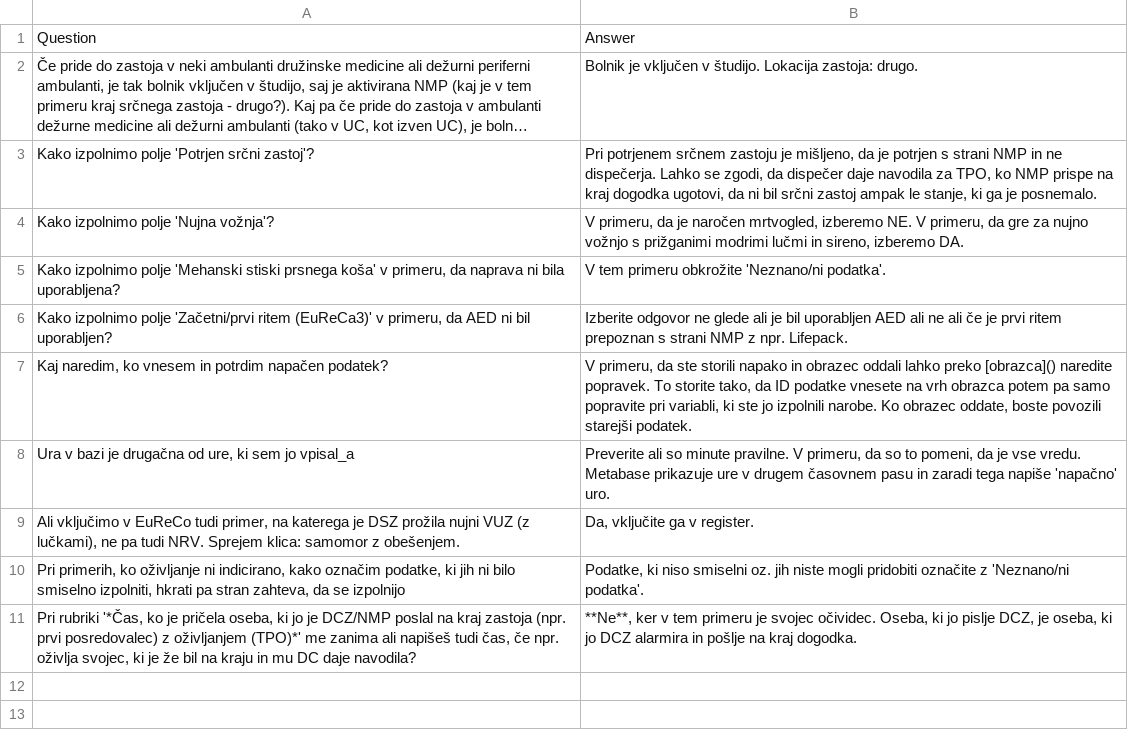
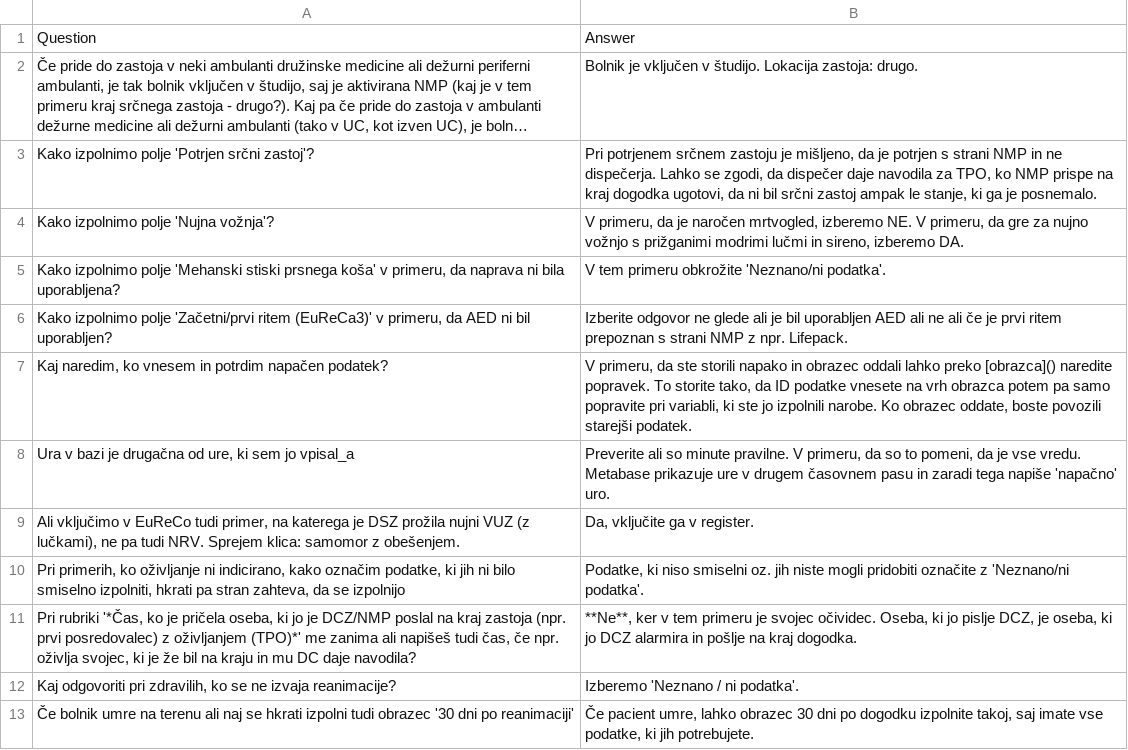
Before and after one commit to SterArcher/OHCA-registry-Slovenia, a CSV file: assets/js/questionsAndAnswers.csv, drawn as a sheet; long unchanged cells end in …; the diff names each change by its address in the sheet, - before the commit and + after, or states it on an @@ line.

Commit message:
add q&a
dodatek vprašanj iz sestanka

```diff
--- a/assets/js/questionsAndAnswers.csv
+++ b/assets/js/questionsAndAnswers.csv
+row 12: Kaj odgovoriti pri zdravilih, ko se ne izvaja reanimacije? | Izberemo 'Neznano / ni podatka'.
+row 13: Če bolnik umre na terenu ali naj se hkrati izpolni tudi obrazec '30 dni po reanimaciji' | Če pacient umre, lahko obrazec 30 dni po dogodku izpolnite takoj, saj imate vse podatke, ki jih potrebujete.
```
